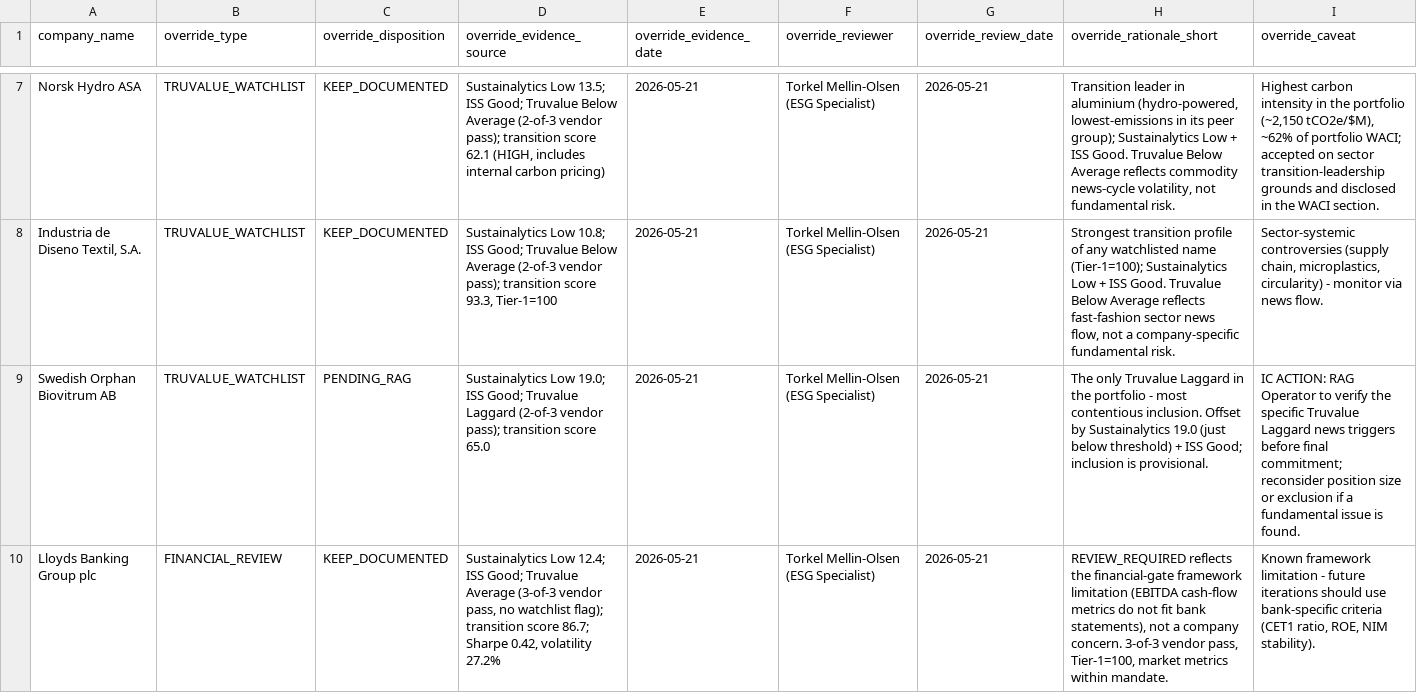
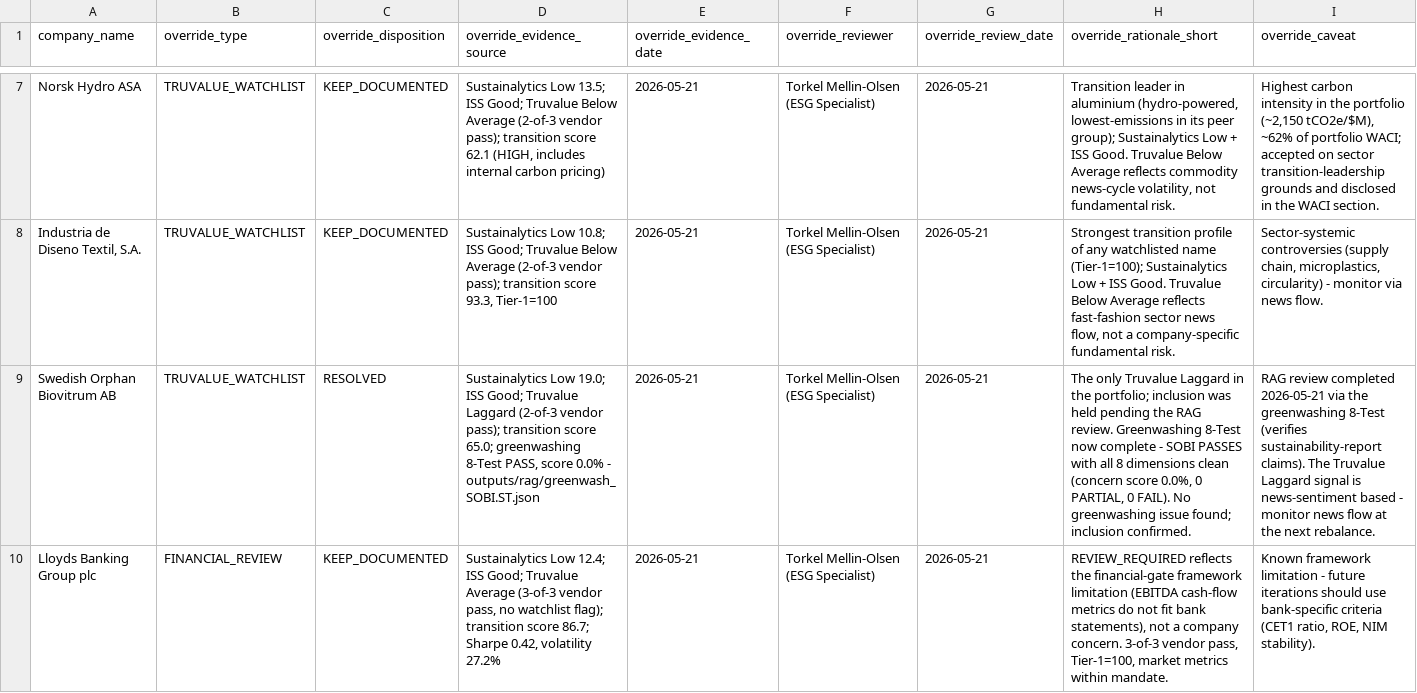
Before and after one commit to torkmell/esade-sf-main-2, a CSV file: outputs/scores/override_decisions_2026-05-21.csv, drawn as a sheet; only a part is shown, gaps mark what is left out; the diff names each change by its address in the sheet, - before the commit and + after, or states it on an @@ line.

```diff
--- a/outputs/scores/override_decisions_2026-05-21.csv
+++ b/outputs/scores/override_decisions_2026-05-21.csv
-C9 (override_disposition): PENDING_RAG
+C9 (override_disposition): RESOLVED
-D9 (override_evidence_source): …transition score 65.0
+D9 (override_evidence_source): …transition score 65.0; greenwashing 8-Test PASS, score 0.0% - outputs/rag/greenwash_SOBI.ST.json
-H9 (override_rationale_short): …in the portfolio - most contentious inclusion. Offset by Sustainalytics 19.0 (just below threshold) + ISS Good; inclusion is provisional.
+H9 (override_rationale_short): …in the portfolio; inclusion was held pending the RAG review. Greenwashing 8-Test now complete - SOBI PASSES with all 8 dimensions clean (concern score 0.0%, 0 PARTIAL, 0 FAIL). No greenwashing issue found; inclusion confirmed.
-I9 (override_caveat): IC ACTION: RAG Operator to verify the specific Truvalue Laggard news triggers before final commitment; reconsider position size or exclusion if a fundamental issue is found.
+I9 (override_caveat): RAG review completed 2026-05-21 via the greenwashing 8-Test (verifies sustainability-report claims). The Truvalue Laggard signal is news-sentiment based - monitor news flow at the next rebalance.
```
Also changed, not shown: Optimization_module/outputs/backtest_results.csv, Optimization_module/outputs/optimization_weights.csv, 21 other files.
